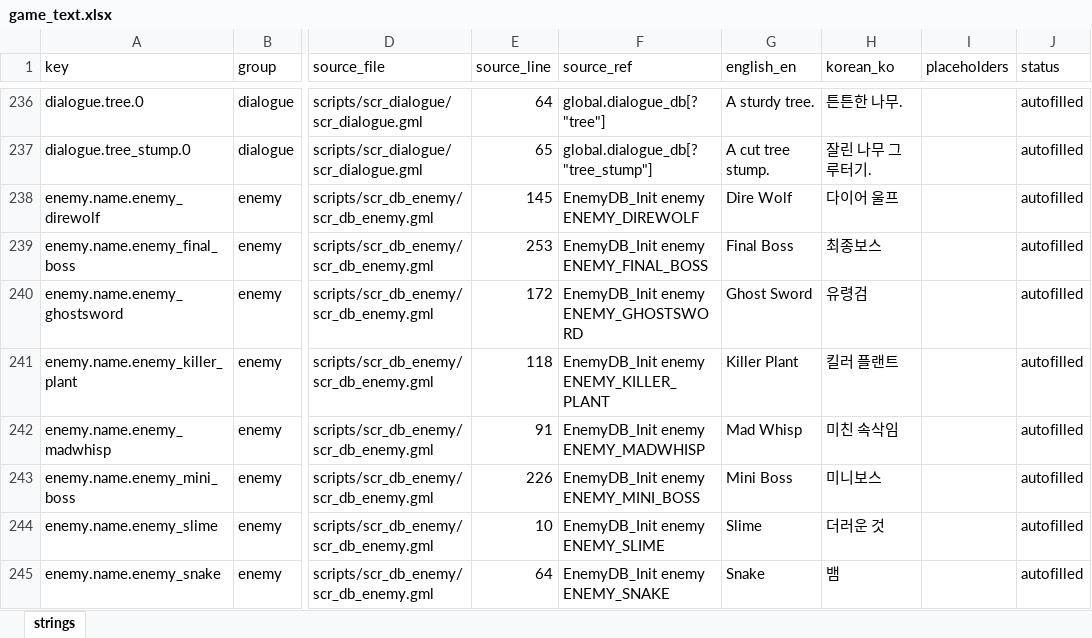
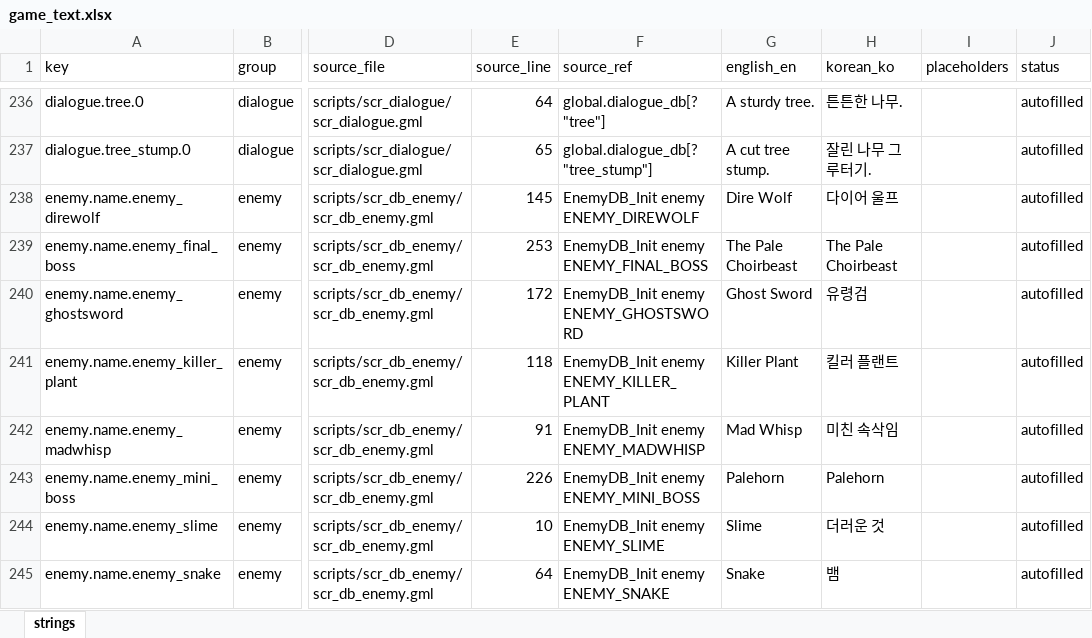
Before and after one commit to miguisanson/DD-Project-GameMaker, an Excel workbook: datafiles/localization/game_text.xlsx, sheet strings, drawn as a sheet; only a part is shown, gaps mark what is left out; values as stored, in another font and other column widths than the file's, no borders; the diff names each change by its address in the sheet, - before the commit and + after, or states it on an @@ line.

```diff
--- a/datafiles/localization/game_text.xlsx (sheet strings)
+++ b/datafiles/localization/game_text.xlsx (sheet strings)
-G239 (english_en): Final Boss
+G239 (english_en): The Pale Choirbeast
-H239 (korean_ko): 최종보스
+H239 (korean_ko): The Pale Choirbeast
-G243 (english_en): Mini Boss
+G243 (english_en): Palehorn
-H243 (korean_ko): 미니보스
+H243 (korean_ko): Palehorn
```
Also changed, not shown: 5 other files.
